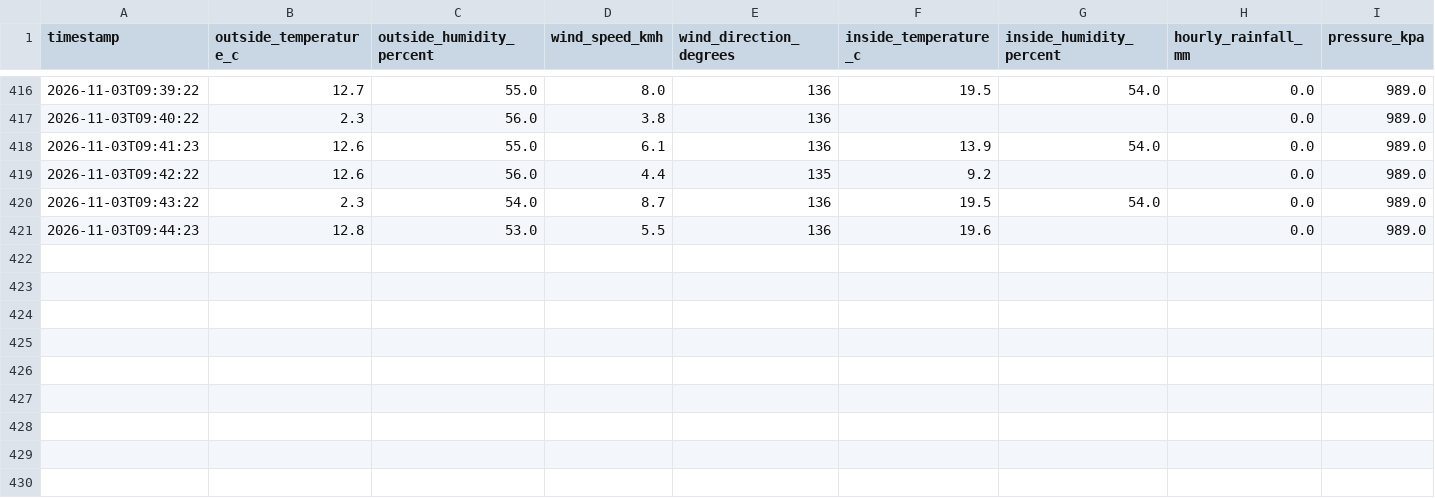
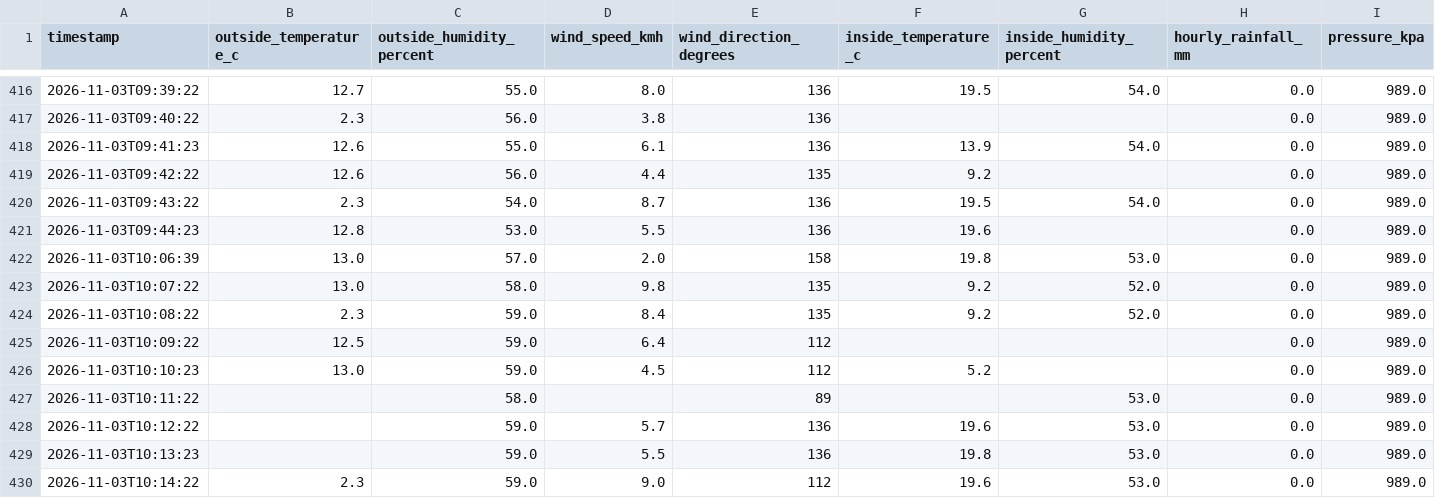
Before and after one commit to sergio-faraldo/weatherLogger, a CSV file: readings.csv, drawn as a sheet; only a part is shown, gaps mark what is left out.

Commit message:
Automatic upload

```diff
--- a/readings.csv
+++ b/readings.csv
@@ -421 +421,10 @@ timestamp,outside_temperature_c,outside_humidity_percent,wind_speed_kmh,wind_dir
 2026-11-03T09:44:23,12.8,53.0,5.5,136,19.6,,0.0,989.0
+2026-11-03T10:06:39,13.0,57.0,2.0,158,19.8,53.0,0.0,989.0
+2026-11-03T10:07:22,13.0,58.0,9.8,135,9.2,52.0,0.0,989.0
+2026-11-03T10:08:22,2.3,59.0,8.4,135,9.2,52.0,0.0,989.0
+2026-11-03T10:09:22,12.5,59.0,6.4,112,,,0.0,989.0
+2026-11-03T10:10:23,13.0,59.0,4.5,112,5.2,,0.0,989.0
+2026-11-03T10:11:22,,58.0,,89,,53.0,0.0,989.0
+2026-11-03T10:12:22,,59.0,5.7,136,19.6,53.0,0.0,989.0
+2026-11-03T10:13:23,,59.0,5.5,136,19.8,53.0,0.0,989.0
+2026-11-03T10:14:22,2.3,59.0,9.0,112,19.6,53.0,0.0,989.0
```
